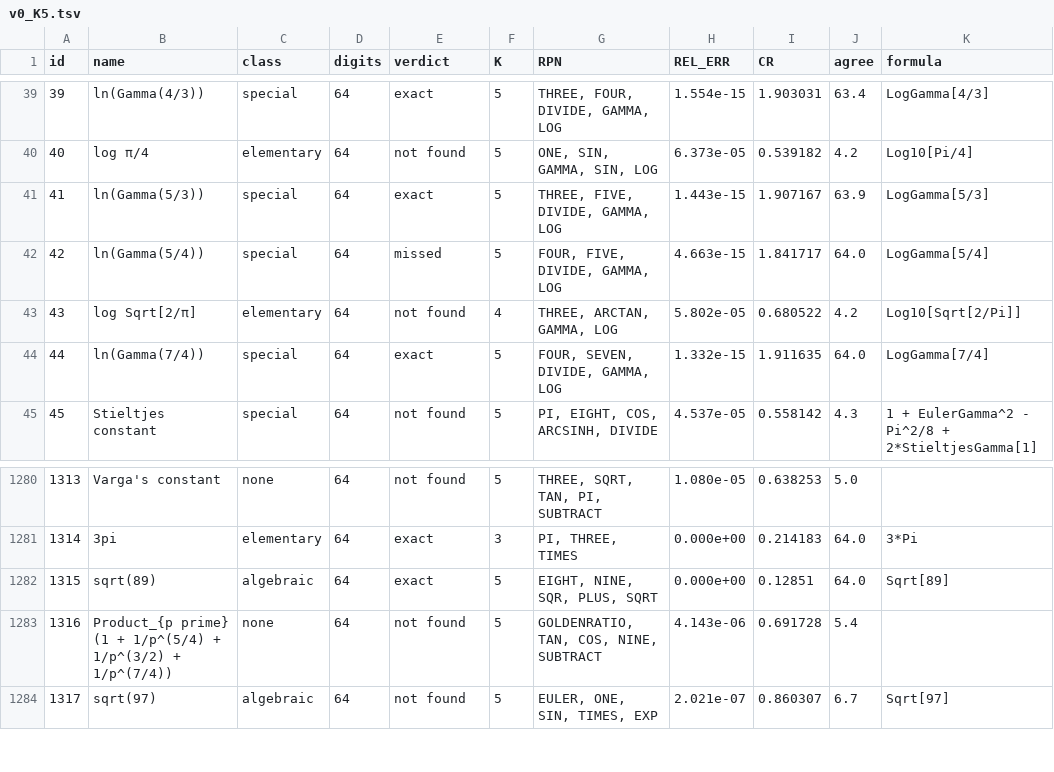
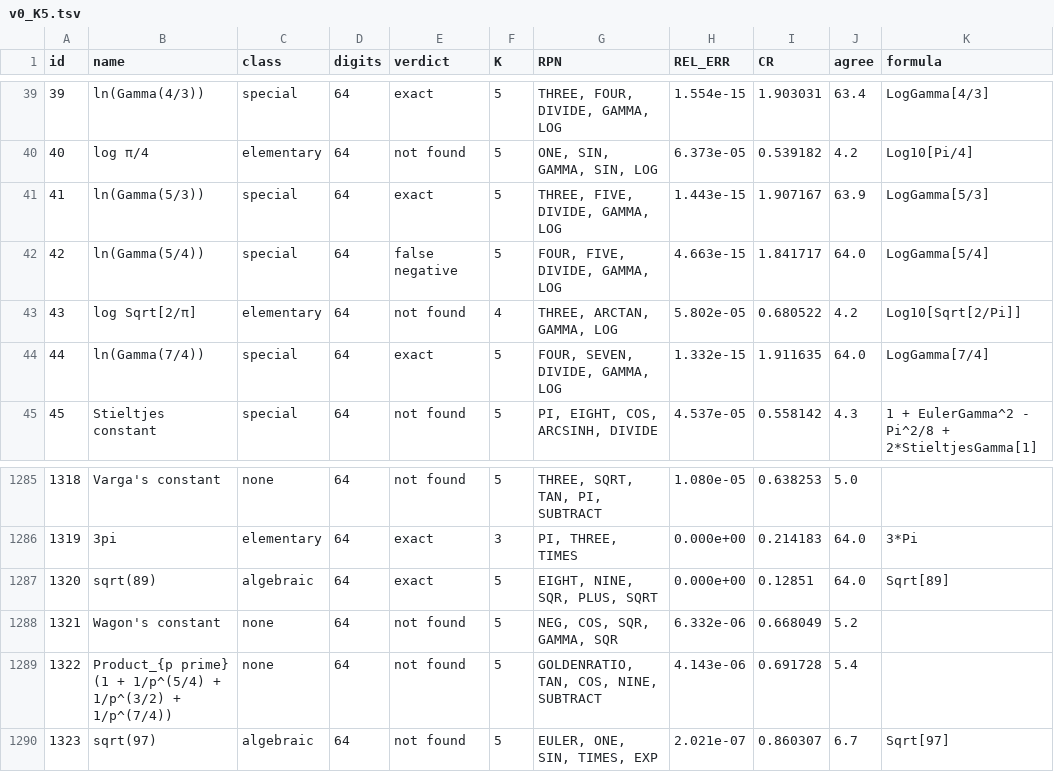
Before and after one commit to VA00/ConstantRecognition, a TSV file: benchmark/results/v0_K5.tsv, drawn as a sheet; only a part is shown, gaps mark what is left out; the diff covers the shown part only; the diff names each change by its address in the sheet, - before the commit and + after, or states it on an @@ line.

```diff
--- a/benchmark/results/v0_K5.tsv
+++ b/benchmark/results/v0_K5.tsv
-E42 (verdict): missed
+E42 (verdict): false negative
@@ column A (id) renumbered from row 161 down @@
+row 1288: 1321 | Wagon's constant | none | 64 | not found | 5 | NEG, COS, SQR, GAMMA, SQR | 6.332e-06 | 0.668049 | 5.2
```
Also changed, not shown: 5 added rows elsewhere in this file, benchmark/constants_v0.tsv, benchmark/constants_v0_sources.tsv, 8 other files.
